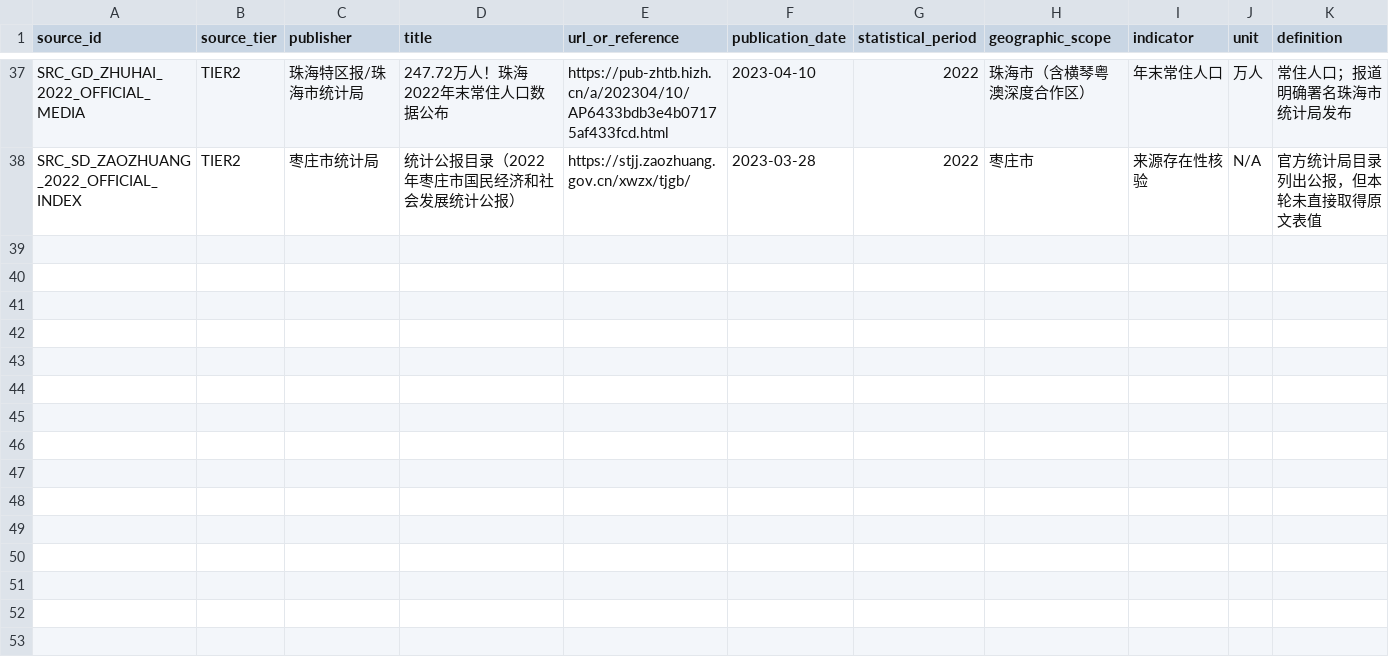
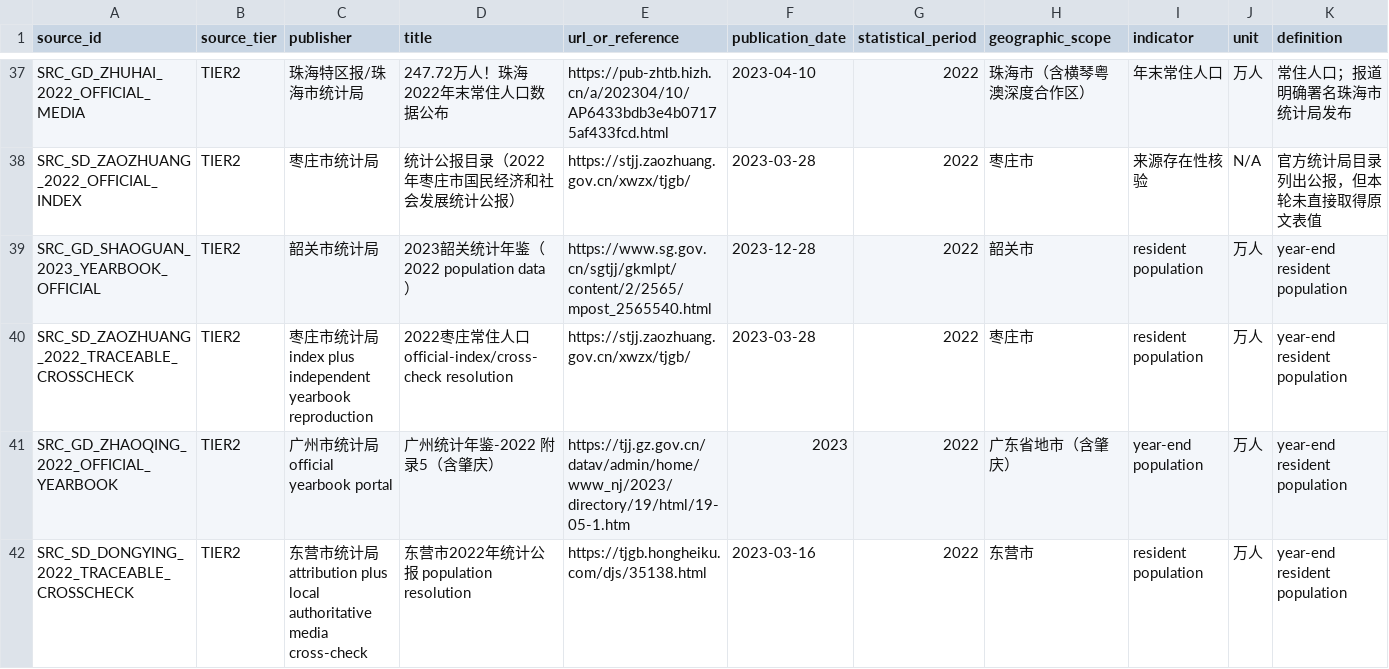
Before and after one commit to MyKr-YSteinsK/city-population-competition, a CSV file: reports/S8_TRUTH/truth_v2/source_ledger.csv, drawn as a sheet; only a part is shown, gaps mark what is left out; rows hold the shown columns only; the diff names each change by its address in the sheet, - before the commit and + after, or states it on an @@ line.

Commit message:
docs(s8): resolve final four truth sources

```diff
--- a/reports/S8_TRUTH/truth_v2/source_ledger.csv
+++ b/reports/S8_TRUTH/truth_v2/source_ledger.csv
+row 39: SRC_GD_SHAOGUAN_2023_YEARBOOK_OFFICIAL | TIER2 | 韶关市统计局 | 2023韶关统计年鉴（2022 population data） | https://www.sg.gov.cn/sgtjj/gkmlpt/content/2/2565/mpost_2565540.html | 2023-12-28 | 2022 | 韶关市 | resident population | 万人 | year-end resident population
+row 40: SRC_SD_ZAOZHUANG_2022_TRACEABLE_CROSSCHECK | TIER2 | 枣庄市统计局 index plus independent yearbook reproduction | 2022枣庄常住人口 official-index/cross-check resolution | https://stjj.zaozhuang.gov.cn/xwzx/tjgb/ | 2023-03-28 | 2022 | 枣庄市 | resident population | 万人 | year-end resident population
+row 41: SRC_GD_ZHAOQING_2022_OFFICIAL_YEARBOOK | TIER2 | 广州市统计局 official yearbook portal | 广州统计年鉴-2022 附录5（含肇庆） | https://tjj.gz.gov.cn/datav/admin/home/www_nj/2023/directory/19/html/19-05-1.htm | 2023 | 2022 | 广东省地市（含肇庆） | year-end population | 万人 | year-end resident population
+row 42: SRC_SD_DONGYING_2022_TRACEABLE_CROSSCHECK | TIER2 | 东营市统计局 attribution plus local authoritative media cross-check | 东营市2022年统计公报 population resolution | https://tjgb.hongheiku.com/djs/35138.html | 2023-03-16 | 2022 | 东营市 | resident population | 万人 | year-end resident population
```
Also changed, not shown: reports/S8_TRUTH/truth_v2/candidate_truth_2023_v2.csv, reports/S8_TRUTH/truth_v2/candidate_truth_2023_v2_raw.csv, 11 other files.
